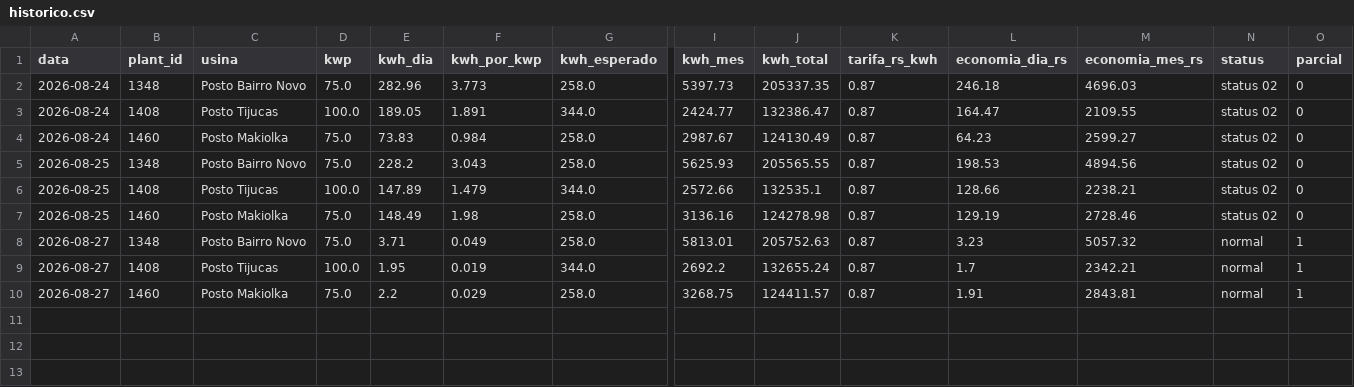
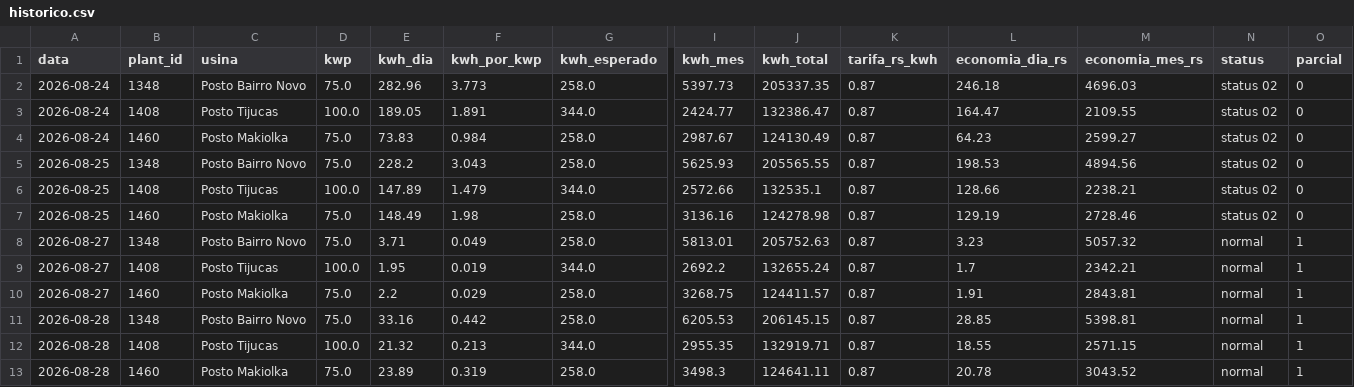
Before and after one commit to gabriiwa/Placas-Solares-Relatrios, a CSV file: dados/historico.csv, drawn as a sheet; only a part is shown, gaps mark what is left out; rows hold the shown columns only; the diff names each change by its address in the sheet, - before the commit and + after, or states it on an @@ line.

```diff
--- a/dados/historico.csv
+++ b/dados/historico.csv
+row 11: 2026-08-28 | 1348 | Posto Bairro Novo | 75.0 | 33.16 | 0.442 | 258.0 | 6205.53 | 206145.15 | 0.87 | 28.85 | 5398.81 | normal | 1
+row 12: 2026-08-28 | 1408 | Posto Tijucas | 100.0 | 21.32 | 0.213 | 344.0 | 2955.35 | 132919.71 | 0.87 | 18.55 | 2571.15 | normal | 1
+row 13: 2026-08-28 | 1460 | Posto Makiolka | 75.0 | 23.89 | 0.319 | 258.0 | 3498.3 | 124641.11 | 0.87 | 20.78 | 3043.52 | normal | 1
```
Also changed, not shown: dados/historico_usinas.csv.
